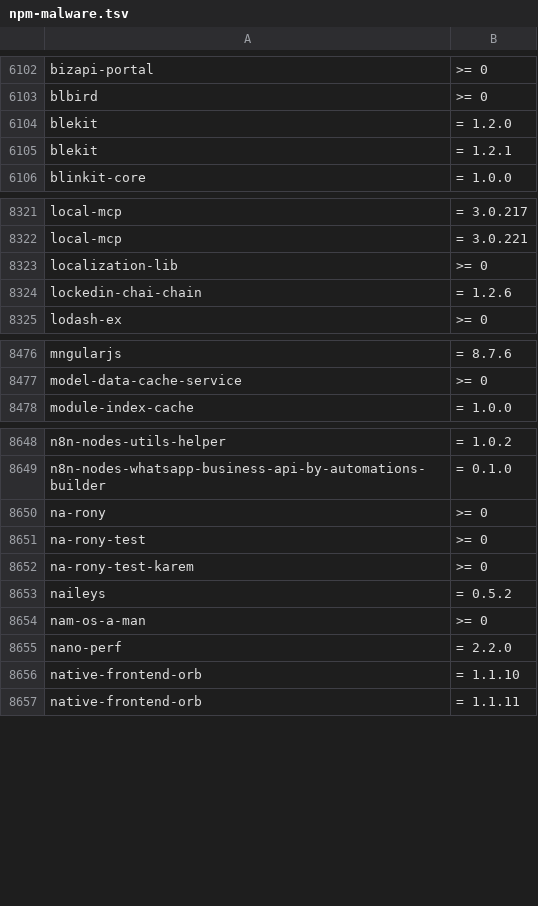
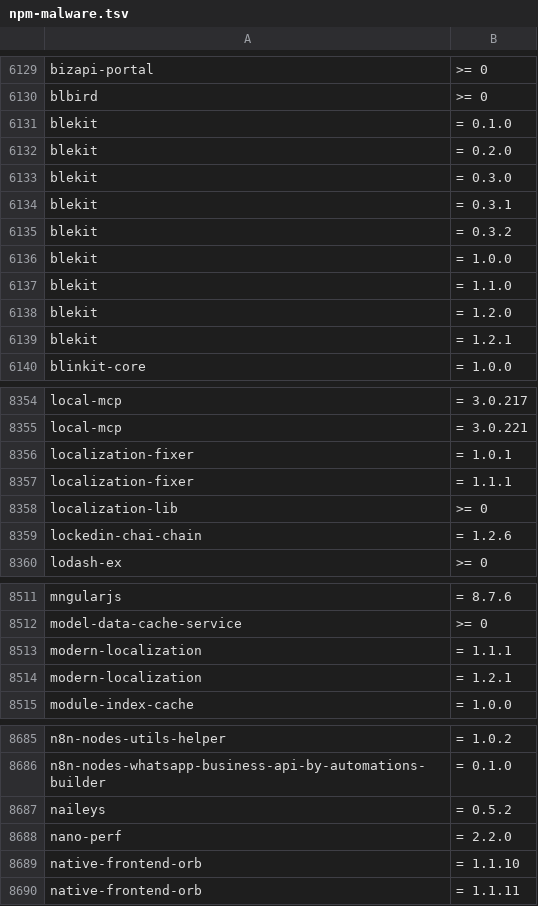
Before and after one commit to OnyxynO/plugin-claude-npm-bun-guard, a TSV file: data/npm-malware.tsv, drawn as a sheet; only a part is shown, gaps mark what is left out; the diff covers the shown part only.

```diff
--- a/data/npm-malware.tsv
+++ b/data/npm-malware.tsv
@@ -6103,2 +6130,9 @@ bizapi-portal	>= 0
 blbird	>= 0
+blekit	= 0.1.0
+blekit	= 0.2.0
+blekit	= 0.3.0
+blekit	= 0.3.1
+blekit	= 0.3.2
+blekit	= 1.0.0
+blekit	= 1.1.0
 blekit	= 1.2.0
@@ -8322,2 +8355,4 @@ local-mcp	= 3.0.217
 local-mcp	= 3.0.221
+localization-fixer	= 1.0.1
+localization-fixer	= 1.1.1
 localization-lib	>= 0
@@ -8477,2 +8512,4 @@ mngularjs	= 8.7.6
 model-data-cache-service	>= 0
+modern-localization	= 1.1.1
+modern-localization	= 1.2.1
 module-index-cache	= 1.0.0
@@ -8649,7 +8686,3 @@ n8n-nodes-utils-helper	= 1.0.2
 n8n-nodes-whatsapp-business-api-by-automations-builder	= 0.1.0
-na-rony	>= 0
-na-rony-test	>= 0
-na-rony-test-karem	>= 0
 naileys	= 0.5.2
-nam-os-a-man	>= 0
 nano-perf	= 2.2.0
```
Also changed, not shown: 63 added rows and 11 removed rows elsewhere in this file.
